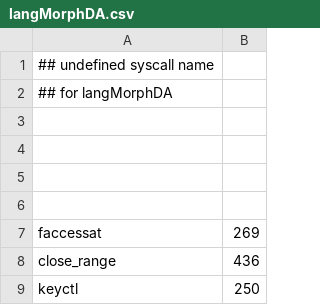
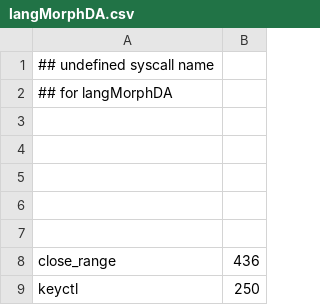
Before and after one commit to naru3-99/sclda, a CSV file: langMorphDA.csv, drawn as a sheet; only a part is shown.

```diff
--- a/langMorphDA.csv
+++ b/langMorphDA.csv
@@ -6,3 +6,3 @@
 
-faccessat	269
+
 close_range	436
```
Also changed, not shown: syscall_info.csv, 1 other file.
